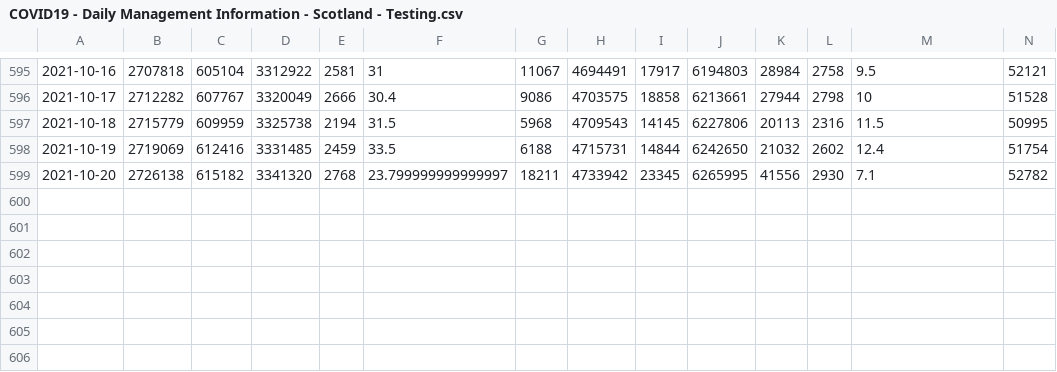
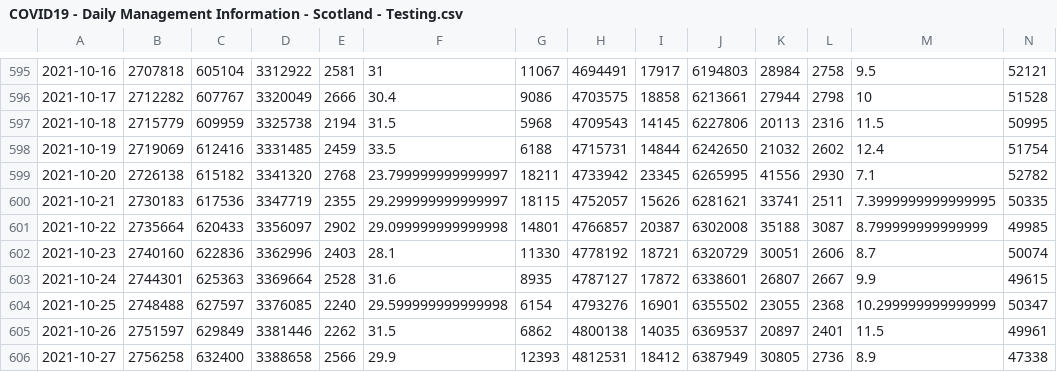
Before and after one commit to ScotGovAnalysis/COVID-19-Management-Information-Up-to-11-04-2022, a CSV file: export/old-file-structure/COVID19 - Daily Management Information - Scotland - Testing.csv, drawn as a sheet; only a part is shown, gaps mark what is left out; rows hold the shown columns only; the diff names each change by its address in the sheet, - before the commit and + after, or states it on an @@ line.

```diff
--- a/export/old-file-structure/COVID19 - Daily Management Information - Scotland - Testing.csv
+++ b/export/old-file-structure/COVID19 - Daily Management Information - Scotland - Testing.csv
+row 600: 2021-10-21 | 2730183 | 617536 | 3347719 | 2355 | 29.299999999999997 | 18115 | 4752057 | 15626 | 6281621 | 33741 | 2511 | 7.3999999999999995 | 50335
+row 601: 2021-10-22 | 2735664 | 620433 | 3356097 | 2902 | 29.099999999999998 | 14801 | 4766857 | 20387 | 6302008 | 35188 | 3087 | 8.799999999999999 | 49985
+row 602: 2021-10-23 | 2740160 | 622836 | 3362996 | 2403 | 28.1 | 11330 | 4778192 | 18721 | 6320729 | 30051 | 2606 | 8.7 | 50074
+row 603: 2021-10-24 | 2744301 | 625363 | 3369664 | 2528 | 31.6 | 8935 | 4787127 | 17872 | 6338601 | 26807 | 2667 | 9.9 | 49615
+row 604: 2021-10-25 | 2748488 | 627597 | 3376085 | 2240 | 29.599999999999998 | 6154 | 4793276 | 16901 | 6355502 | 23055 | 2368 | 10.299999999999999 | 50347
+row 605: 2021-10-26 | 2751597 | 629849 | 3381446 | 2262 | 31.5 | 6862 | 4800138 | 14035 | 6369537 | 20897 | 2401 | 11.5 | 49961
+row 606: 2021-10-27 | 2756258 | 632400 | 3388658 | 2566 | 29.9 | 12393 | 4812531 | 18412 | 6387949 | 30805 | 2736 | 8.9 | 47338
```
Also changed, not shown: export/health-boards/cumulative-cases.csv, export/old-file-structure/COVID19 - Daily Management Information - Scotland - Schools - Attendance - 2021 to 2022.csv, 25 other files.
